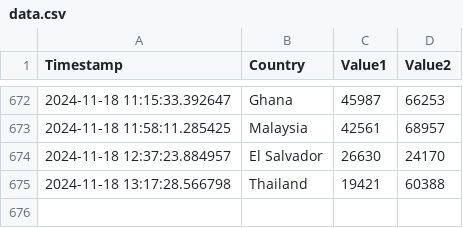
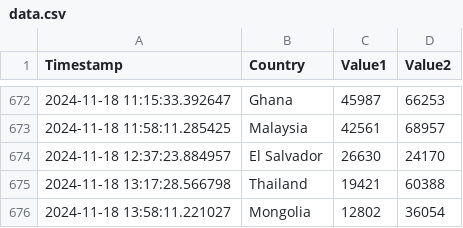
Before and after one commit to Swadeep888/DayTracking, a CSV file: data.csv, drawn as a sheet; only a part is shown, gaps mark what is left out; the diff names each change by its address in the sheet, - before the commit and + after, or states it on an @@ line.

Commit message:
Update CSV file with new data

```diff
--- a/data.csv
+++ b/data.csv
+row 676: 2024-11-18 13:58:11.221027 | Mongolia | 12802 | 36054
```
